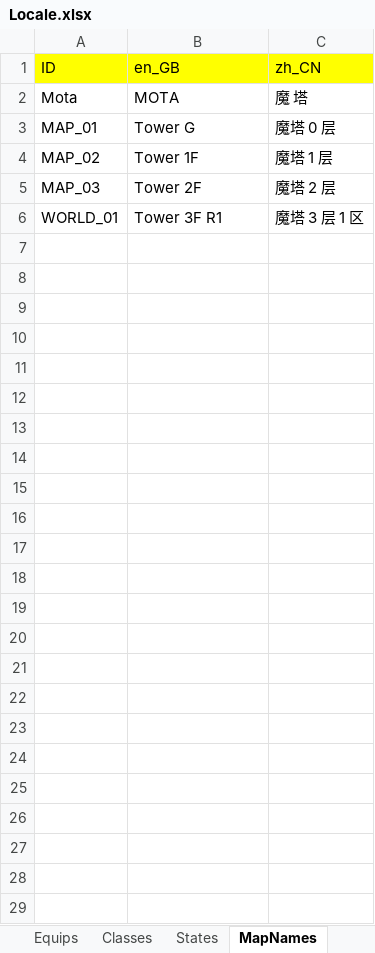
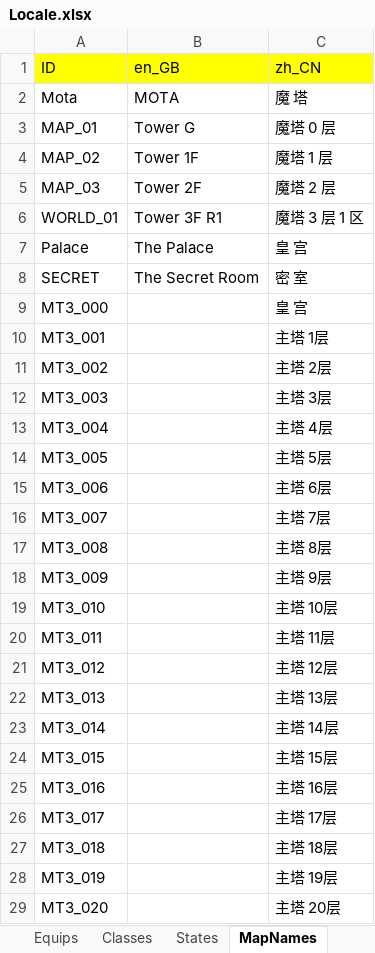
Before and after one commit to JasonLeon01/ProjectMT3, an Excel workbook: Data/Locale/Locale.xlsx, sheet MapNames, drawn as a sheet; values as stored, in another font and other column widths than the file's, no borders; the diff names each change by its address in the sheet, - before the commit and + after, or states it on an @@ line.

```diff
--- a/Data/Locale/Locale.xlsx (sheet MapNames)
+++ b/Data/Locale/Locale.xlsx (sheet MapNames)
+row 7: Palace | The Palace | 皇 宫
+row 8: SECRET | The Secret Room | 密 室
+row 9: MT3_000 |  | 皇 宫
+row 10: MT3_001 |  | 主塔 1层
+row 11: MT3_002 |  | 主塔 2层
+row 12: MT3_003 |  | 主塔 3层
+row 13: MT3_004 |  | 主塔 4层
+row 14: MT3_005 |  | 主塔 5层
+row 15: MT3_006 |  | 主塔 6层
+row 16: MT3_007 |  | 主塔 7层
+row 17: MT3_008 |  | 主塔 8层
+row 18: MT3_009 |  | 主塔 9层
+row 19: MT3_010 |  | 主塔 10层
+row 20: MT3_011 |  | 主塔 11层
+row 21: MT3_012 |  | 主塔 12层
+row 22: MT3_013 |  | 主塔 13层
+row 23: MT3_014 |  | 主塔 14层
+row 24: MT3_015 |  | 主塔 15层
+row 25: MT3_016 |  | 主塔 16层
+row 26: MT3_017 |  | 主塔 17层
+row 27: MT3_018 |  | 主塔 18层
+row 28: MT3_019 |  | 主塔 19层
+row 29: MT3_020 |  | 主塔 20层
```
Also changed, not shown: 37 other files.
